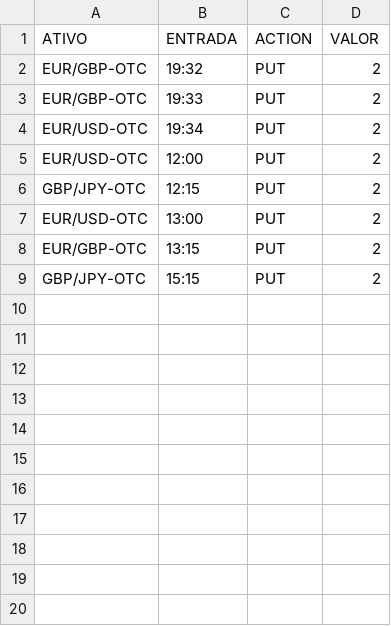
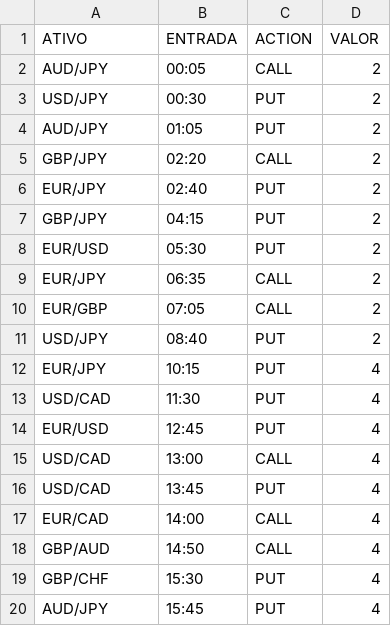
Before and after one commit to rpuggian/binarybot, a CSV file: trades.csv, drawn as a sheet.

```diff
--- a/trades.csv
+++ b/trades.csv
@@ -1,9 +1,20 @@
 ATIVO,ENTRADA,ACTION,VALOR
-EUR/GBP-OTC,19:32,PUT,2
-EUR/GBP-OTC,19:33,PUT,2
-EUR/USD-OTC,19:34,PUT,2
-EUR/USD-OTC,12:00,PUT,2
-GBP/JPY-OTC,12:15,PUT,2
-EUR/USD-OTC,13:00,PUT,2
-EUR/GBP-OTC,13:15,PUT,2
-GBP/JPY-OTC,15:15,PUT,2
+AUD/JPY,00:05,CALL,2
+USD/JPY,00:30,PUT,2
+AUD/JPY,01:05,PUT,2
+GBP/JPY,02:20,CALL,2
+EUR/JPY,02:40,PUT,2
+GBP/JPY,04:15,PUT,2
+EUR/USD,05:30,PUT,2
+EUR/JPY,06:35,CALL,2
+EUR/GBP,07:05,CALL,2
+USD/JPY,08:40,PUT,2
+EUR/JPY,10:15,PUT,4
+USD/CAD,11:30,PUT,4
+EUR/USD,12:45,PUT,4
+USD/CAD,13:00,CALL,4
+USD/CAD,13:45,PUT,4
+EUR/CAD,14:00,CALL,4
+GBP/AUD,14:50,CALL,4
+GBP/CHF,15:30,PUT,4
+AUD/JPY,15:45,PUT,4
```
Also changed, not shown: 2 other files.
